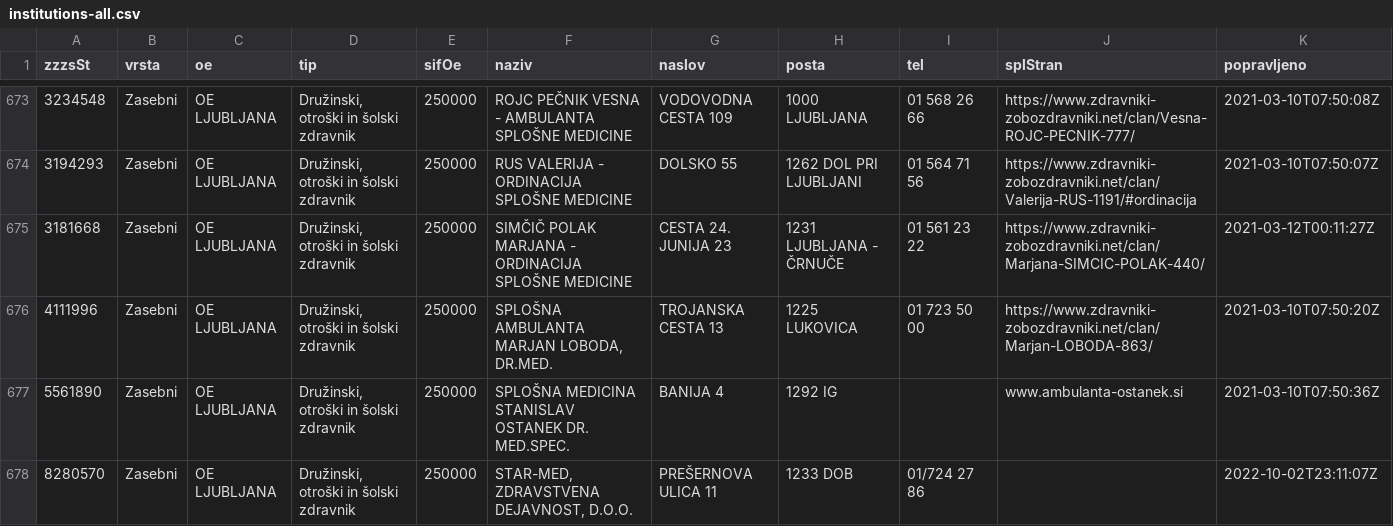
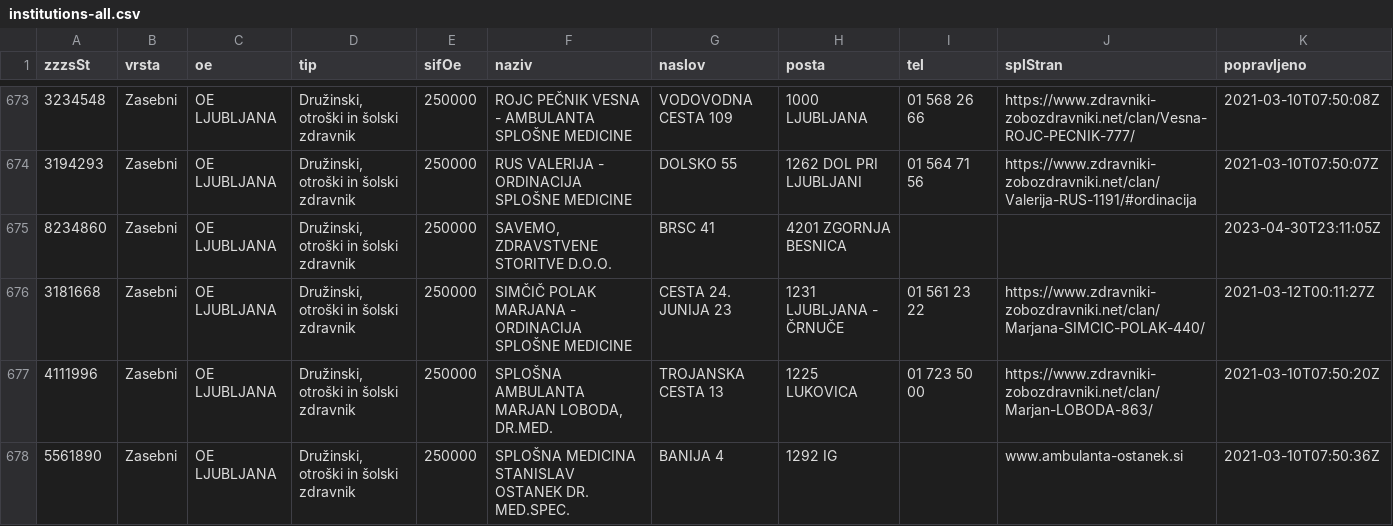
Before and after one commit to sledilnik/zdravniki-data, a CSV file: zzzs/institutions-all.csv, drawn as a sheet; only a part is shown, gaps mark what is left out; the shorter side is filled out with more unchanged rows; the diff covers the shown part only; the diff names each change by its address in the sheet, - before the commit and + after, or states it on an @@ line.

```diff
--- a/zzzs/institutions-all.csv
+++ b/zzzs/institutions-all.csv
+row 675: 8234860 | Zasebni | OE LJUBLJANA | Družinski, otroški in šolski zdravnik | 250000 | SAVEMO, ZDRAVSTVENE STORITVE D.O.O. | BRSC 41 | 4201 ZGORNJA BESNICA |  |  | 2023-04-30T23:11:05Z
```
Also changed, not shown: 2 added rows, 1 removed row and 3 edited cells elsewhere in this file, gurs/addresses-zzzs.csv, 1 other file.
